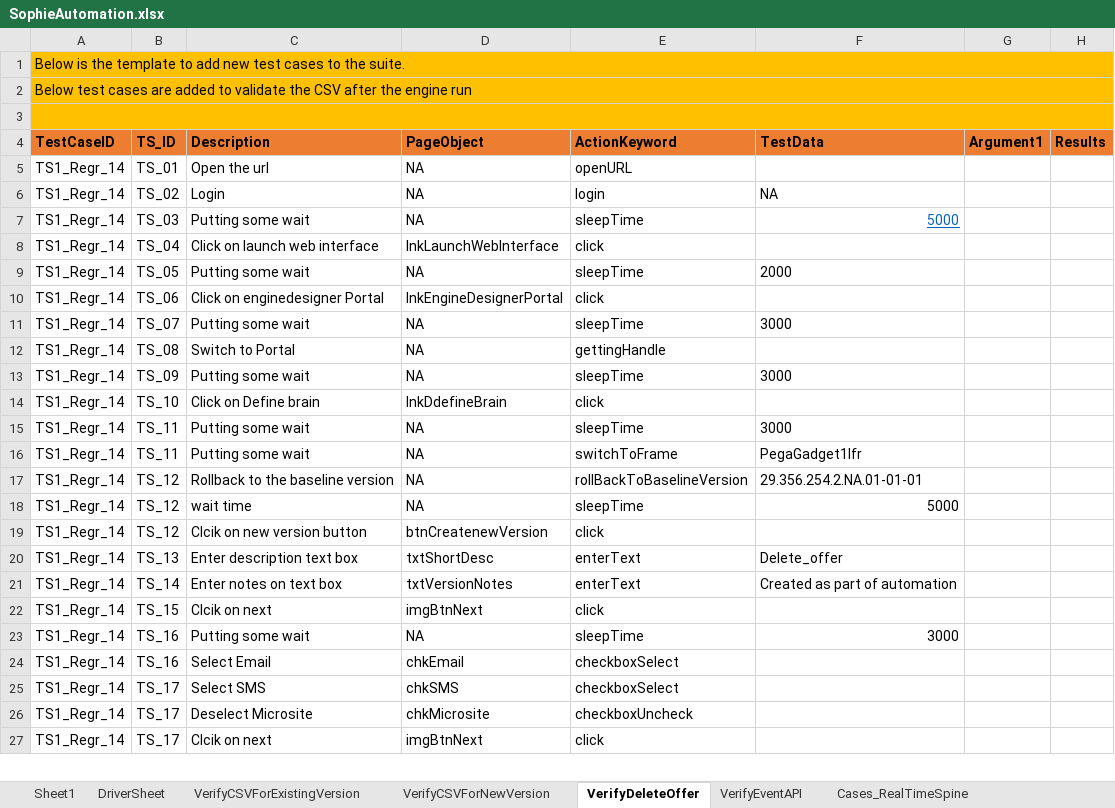
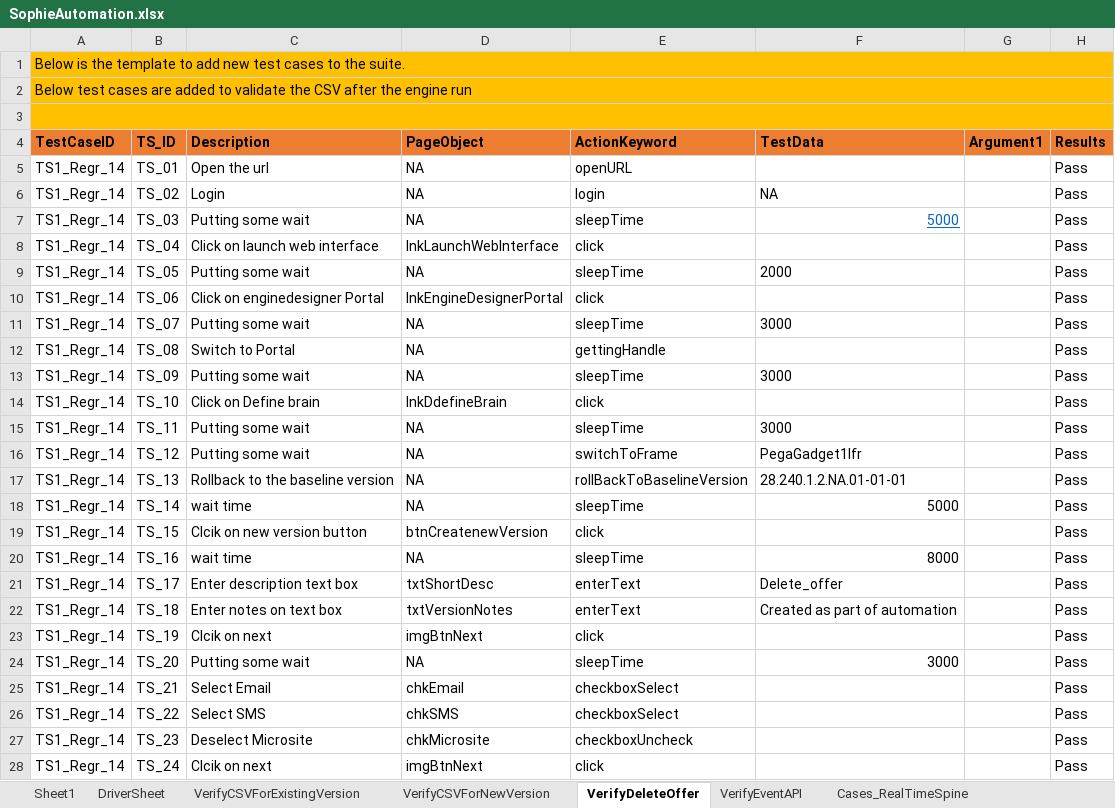
Before and after one commit to jagadeeshgithub1/jagadeeshwer, an Excel workbook: TestDataAndResults/Run1/SophieAutomation.xlsx, sheet VerifyDeleteOffer, drawn as a sheet; only a part is shown; values as stored, in another font and other column widths than the file's, no borders; addresses are those after the commit; the diff covers the shown part only; the diff names each change by its address in the sheet, - before the commit and + after, or states it on an @@ line.

```diff
--- a/TestDataAndResults/Run1/SophieAutomation.xlsx (sheet VerifyDeleteOffer)
+++ b/TestDataAndResults/Run1/SophieAutomation.xlsx (sheet VerifyDeleteOffer)
-H5:H19 (Results): (empty)
+H5:H19 (Results): Pass
-B16 (TS_ID): TS_11
+B16 (TS_ID): TS_12
-B17 (TS_ID): TS_12
+B17 (TS_ID): TS_13
-F17 (TestData): 29.356.254.2.NA.01-01-01
+F17 (TestData): 28.240.1.2.NA.01-01-01
-B18 (TS_ID): TS_12
+B18 (TS_ID): TS_14
-B19 (TS_ID): TS_12
+B19 (TS_ID): TS_15
+row 20: TS1_Regr_14 | TS_16 | wait time | NA | sleepTime | 8000 |  | Pass
-B21 (TS_ID): TS_13
+B21 (TS_ID): TS_17
-H21:H28 (Results): (empty)
+H21:H28 (Results): Pass
-B22 (TS_ID): TS_14
+B22 (TS_ID): TS_18
-B23 (TS_ID): TS_15
+B23 (TS_ID): TS_19
-B24 (TS_ID): TS_16
+B24 (TS_ID): TS_20
-B25 (TS_ID): TS_16
+B25 (TS_ID): TS_21
-B26 (TS_ID): TS_17
+B26 (TS_ID): TS_22
-B27 (TS_ID): TS_17
+B27 (TS_ID): TS_23
-B28 (TS_ID): TS_17
+B28 (TS_ID): TS_24
```
Also changed, not shown: 39 edited cells elsewhere in this sheet, sheet VerifyCSVForExistingVersion, sheet DriverSheet, charts or pictures, 39 other files.
